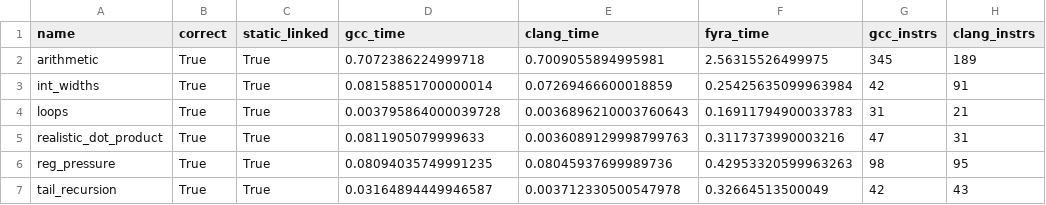
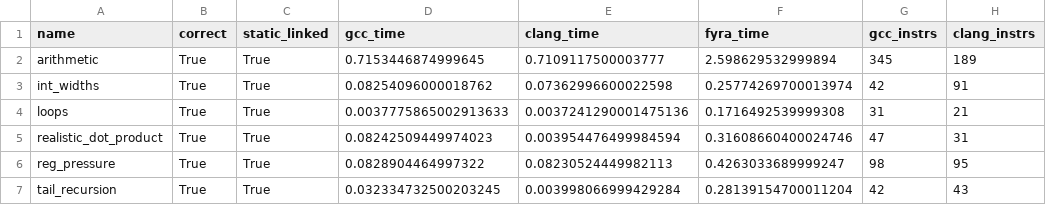
Before and after one commit to netesy/fyra, a CSV file: benchmarks/benchmark_results.csv, drawn as a sheet; only a part is shown; the diff names each change by its address in the sheet, - before the commit and + after, or states it on an @@ line.

```diff
--- a/benchmarks/benchmark_results.csv
+++ b/benchmarks/benchmark_results.csv
-D2 (gcc_time): 0.7072386224999718
+D2 (gcc_time): 0.7153446874999645
-E2 (clang_time): 0.7009055894995981
+E2 (clang_time): 0.7109117500003777
-F2 (fyra_time): 2.56315526499975
+F2 (fyra_time): 2.598629532999894
-D3 (gcc_time): 0.08158851700000014
+D3 (gcc_time): 0.08254096000018762
-E3 (clang_time): 0.07269466600018859
+E3 (clang_time): 0.07362996600022598
-F3 (fyra_time): 0.25425635099963984
+F3 (fyra_time): 0.25774269700013974
-D4 (gcc_time): 0.003795864000039728
+D4 (gcc_time): 0.0037775865002913633
-E4 (clang_time): 0.0036896210003760643
+E4 (clang_time): 0.0037241290001475136
-F4 (fyra_time): 0.16911794900033783
+F4 (fyra_time): 0.1716492539999308
-D5 (gcc_time): 0.0811905079999633
+D5 (gcc_time): 0.08242509449974023
-E5 (clang_time): 0.0036089129998799763
+E5 (clang_time): 0.003954476499984594
-F5 (fyra_time): 0.3117373990003216
+F5 (fyra_time): 0.31608660400024746
-D6 (gcc_time): 0.08094035749991235
+D6 (gcc_time): 0.0828904464997322
-E6 (clang_time): 0.08045937699989736
+E6 (clang_time): 0.08230524449982113
-F6 (fyra_time): 0.42953320599963263
+F6 (fyra_time): 0.4263033689999247
-D7 (gcc_time): 0.03164894449946587
+D7 (gcc_time): 0.032334732500203245
-E7 (clang_time): 0.003712330500547978
+E7 (clang_time): 0.003998066999429284
-F7 (fyra_time): 0.32664513500049
+F7 (fyra_time): 0.28139154700011204
```
Also changed, not shown: 1 other file.
